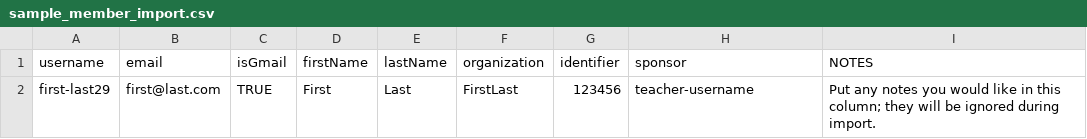
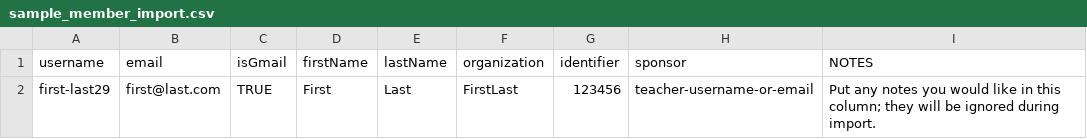
Before and after one commit to mathematicalthinking/vmt, a CSV file: client/public/assets/sample_member_import.csv, drawn as a sheet.

Commit message:
update sample csv

```diff
--- a/client/public/assets/sample_member_import.csv
+++ b/client/public/assets/sample_member_import.csv
@@ -1,2 +1,2 @@
 username,email,isGmail,firstName,lastName,organization,identifier,sponsor,NOTES
-first-last29,first@last.com,TRUE,First,Last,FirstLast,123456,teacher-username,Put any notes you would like in this column; they will be ignored during import.
+first-last29,first@last.com,TRUE,First,Last,FirstLast,123456,teacher-username-or-email,Put any notes you would like in this column; they will be ignored during import.
```
